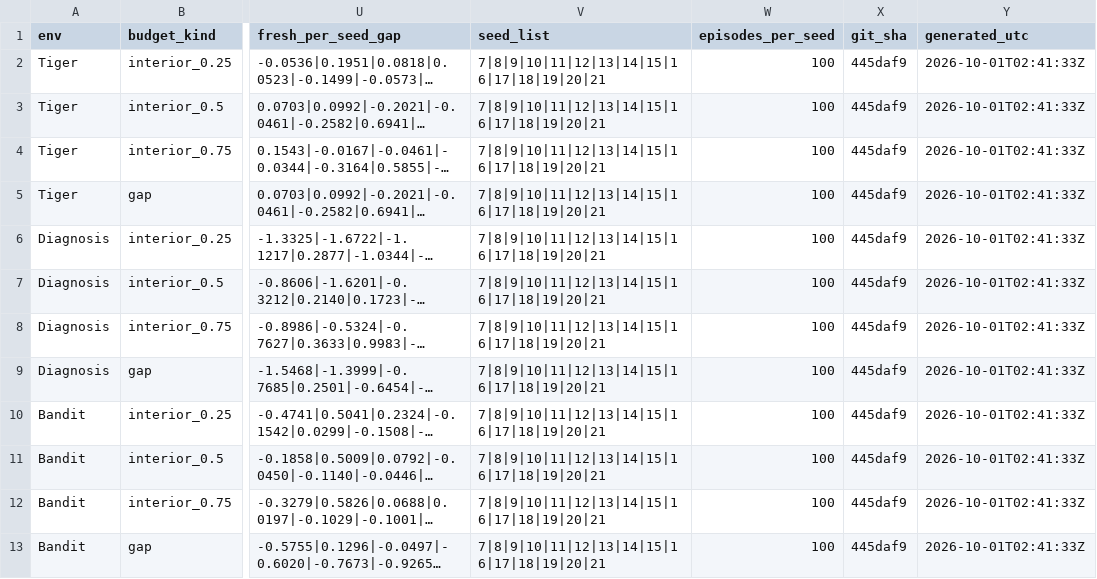
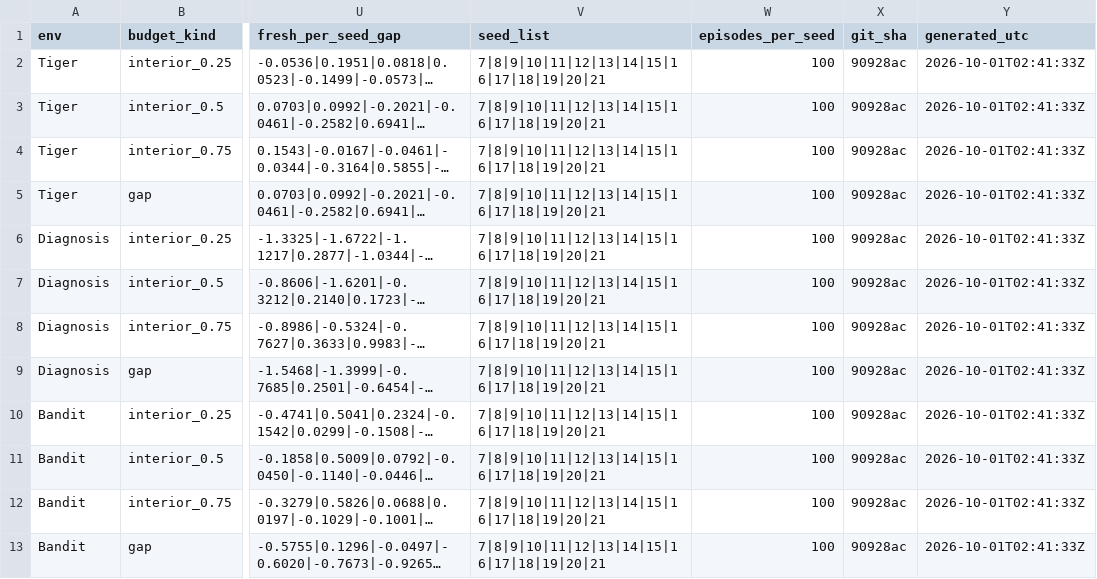
Before and after one commit to PatrickAllenCooper/rho_aif, a CSV file: results/results_budget_frontier_target_reference.csv, drawn as a sheet; only a part is shown, gaps mark what is left out; long unchanged cells end in …; the diff names each change by its address in the sheet, - before the commit and + after, or states it on an @@ line.

Commit message:
Restamp target-reference CSVs to producer commit 90928ac (audit D12)

```diff
--- a/results/results_budget_frontier_target_reference.csv
+++ b/results/results_budget_frontier_target_reference.csv
-X2:X13 (git_sha): 445daf9
+X2:X13 (git_sha): 90928ac
```
Also changed, not shown: results/results_cpomdp_frontier_subsidy.csv, 1 other file.
